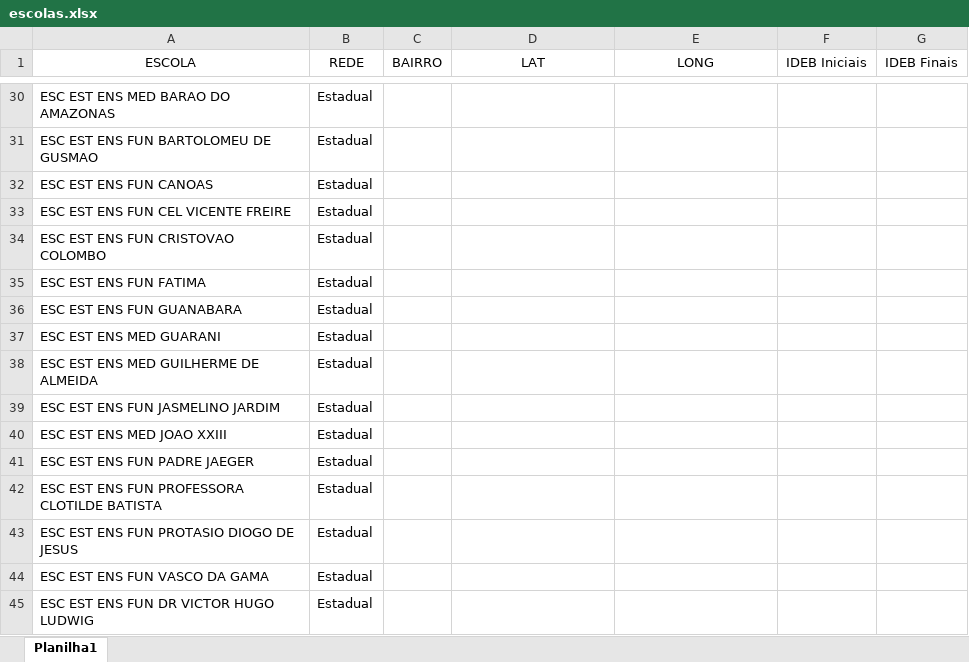
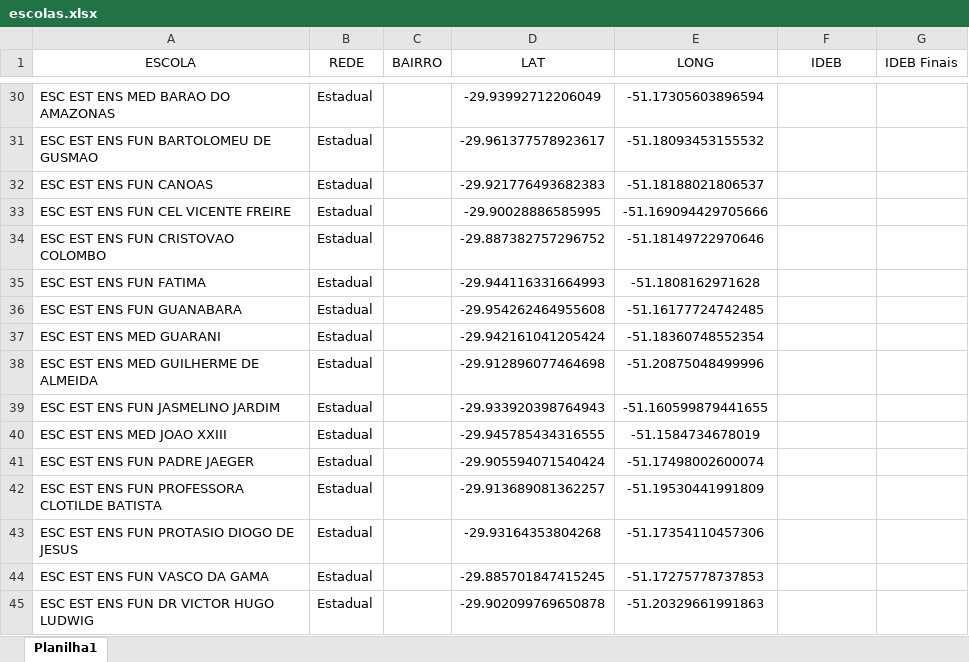
Before and after one commit to marcio-ti/CanoasRS-Dashboard, an Excel workbook: dados/escolas.xlsx, sheet Planilha1, drawn as a sheet; only a part is shown, gaps mark what is left out; values as stored, in another font and other column widths than the file's, no borders; the diff covers the shown part only; the diff names each change by its address in the sheet, - before the commit and + after, or states it on an @@ line.

```diff
--- a/dados/escolas.xlsx (sheet Planilha1)
+++ b/dados/escolas.xlsx (sheet Planilha1)
-F1: IDEB Iniciais
+F1: IDEB
-D30 (LAT): (empty)
+D30 (LAT): -29.93992712206049
-E30 (LONG): (empty)
+E30 (LONG): -51.17305603896594
-D31 (LAT): (empty)
+D31 (LAT): -29.961377578923617
-E31 (LONG): (empty)
+E31 (LONG): -51.18093453155532
-D32 (LAT): (empty)
+D32 (LAT): -29.921776493682383
-E32 (LONG): (empty)
+E32 (LONG): -51.18188021806537
-D33 (LAT): (empty)
+D33 (LAT): -29.90028886585995
-E33 (LONG): (empty)
+E33 (LONG): -51.169094429705666
-D34 (LAT): (empty)
+D34 (LAT): -29.887382757296752
-E34 (LONG): (empty)
+E34 (LONG): -51.18149722970646
-D35 (LAT): (empty)
+D35 (LAT): -29.944116331664993
-E35 (LONG): (empty)
+E35 (LONG): -51.1808162971628
-D36 (LAT): (empty)
+D36 (LAT): -29.954262464955608
-E36 (LONG): (empty)
+E36 (LONG): -51.16177724742485
-D37 (LAT): (empty)
+D37 (LAT): -29.942161041205424
-E37 (LONG): (empty)
+E37 (LONG): -51.18360748552354
-D38 (LAT): (empty)
+D38 (LAT): -29.912896077464698
-E38 (LONG): (empty)
+E38 (LONG): -51.20875048499996
-D39 (LAT): (empty)
+D39 (LAT): -29.933920398764943
-E39 (LONG): (empty)
+E39 (LONG): -51.160599879441655
-D40 (LAT): (empty)
+D40 (LAT): -29.945785434316555
-E40 (LONG): (empty)
+E40 (LONG): -51.1584734678019
-D41 (LAT): (empty)
+D41 (LAT): -29.905594071540424
-E41 (LONG): (empty)
+E41 (LONG): -51.17498002600074
-D42 (LAT): (empty)
+D42 (LAT): -29.913689081362257
-E42 (LONG): (empty)
+E42 (LONG): -51.19530441991809
-D43 (LAT): (empty)
+D43 (LAT): -29.93164353804268
-E43 (LONG): (empty)
+E43 (LONG): -51.17354110457306
-D44 (LAT): (empty)
+D44 (LAT): -29.885701847415245
-E44 (LONG): (empty)
+E44 (LONG): -51.17275778737853
-D45 (LAT): (empty)
+D45 (LAT): -29.902099769650878
-E45 (LONG): (empty)
+E45 (LONG): -51.20329661991863
```
Also changed, not shown: 131 edited cells elsewhere in this sheet, 8 other files.
